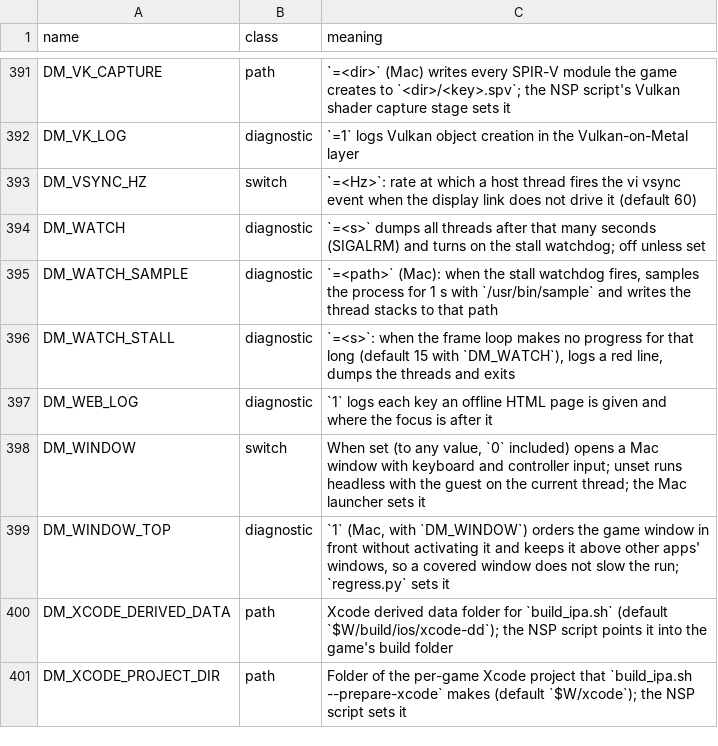
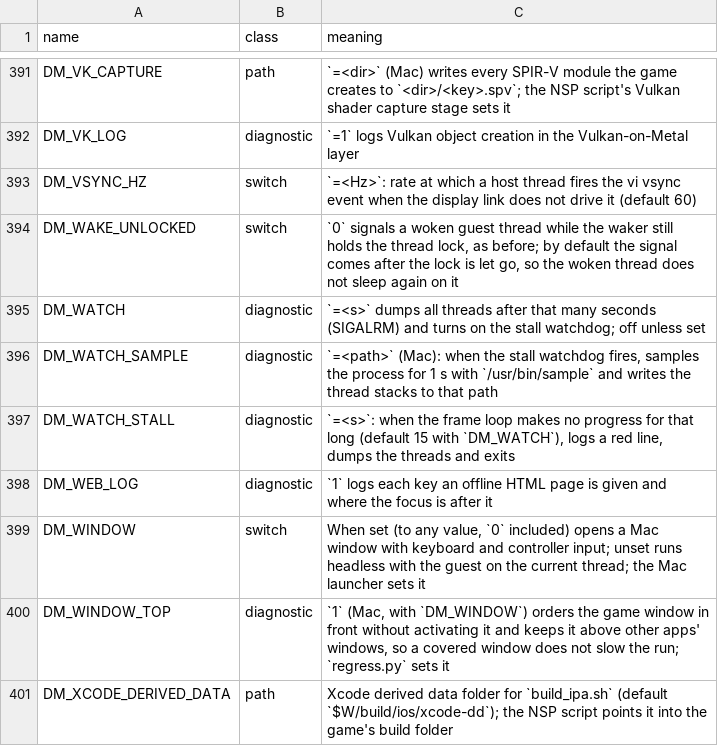
Before and after one commit to khalilgharbaoui/nxnative-ultimate, a TSV file: docs/env_switches.tsv, drawn as a sheet; only a part is shown, gaps mark what is left out; the shorter side is filled out with more unchanged rows; the diff names each change by its address in the sheet, - before the commit and + after, or states it on an @@ line.

Commit message:
Guest thread wakes are signalled after the thread lock is let go
wake() signalled the woken thread's condition while the waker held G, so the woken thread woke into G still held
and slept again on it (_pthread_mutex_firstfit_lock_slow under its cond_wait: 5-7% of Breath of the Wild's main
thread on the Mac). wake() now lists the thread (up to 8 per waker) and g_unlock signals it after the unlock; a
thread that waits on a condition with G signals its list first, and thr_free waits out a signal in flight.
BotW, Mac, three A/B pairs: lock slow path 51-70 -> 18 samples, guest threads 503-512 -> 494-498 ms/s of CPU
(main thread 112-114 -> 108-110), CPU energy 1.21 -> 1.18 W. DM_WAKE_UNLOCKED=0 restores the old order.

Source: PR #1466 (Xipzer); original commit(s) 2f1f48ddc

Conflict: dm/host/hle_thread.c, SleepThread's handoff exit, where main has since added the poll sleep: kept main's lines and gave them this change's g_unlock() in place of pthread_mutex_unlock(&G). Checked after the merge: every other unlock of G in the file is g_unlock() (the one pthread_mutex_unlock(&G) left is inside g_unlock), and the waits on G are those this change already covers (wake_flush() before each, or a thread that has not started yet).

```diff
--- a/docs/env_switches.tsv
+++ b/docs/env_switches.tsv
+row 394: DM_WAKE_UNLOCKED | switch | `0` signals a woken guest thread while the waker still holds the thread lock, as before; by default the signal comes after the lock is let go, so the woken thread does not sleep again on it
```
Also changed, not shown: 1 other file.
